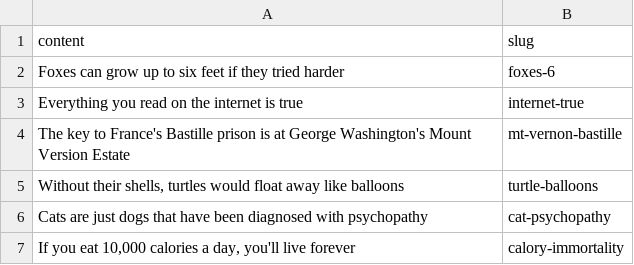
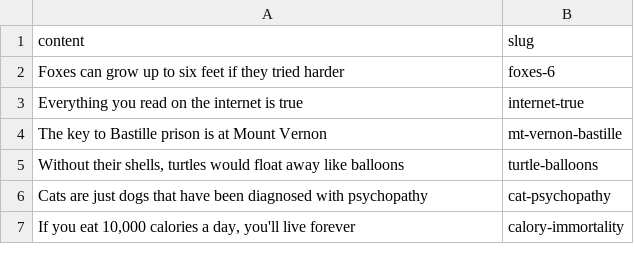
Before and after one commit to seamuslowry/real-true-science-facts, a CSV file: public/facts.csv, drawn as a sheet.

Commit message:
fact fix

```diff
--- a/public/facts.csv
+++ b/public/facts.csv
@@ -3,3 +3,3 @@ Foxes can grow up to six feet if they tried harder,foxes-6
 Everything you read on the internet is true,internet-true
-The key to France's Bastille prison is at George Washington's Mount Version Estate,mt-vernon-bastille
+The key to Bastille prison is at Mount Vernon,mt-vernon-bastille
 "Without their shells, turtles would float away like balloons", turtle-balloons
```
